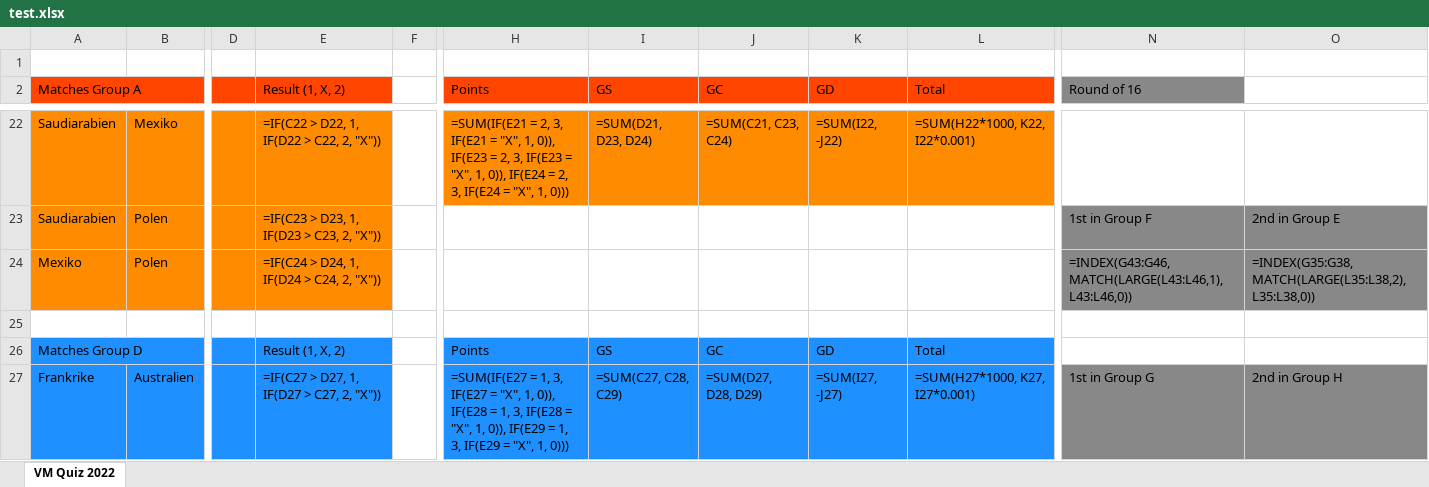
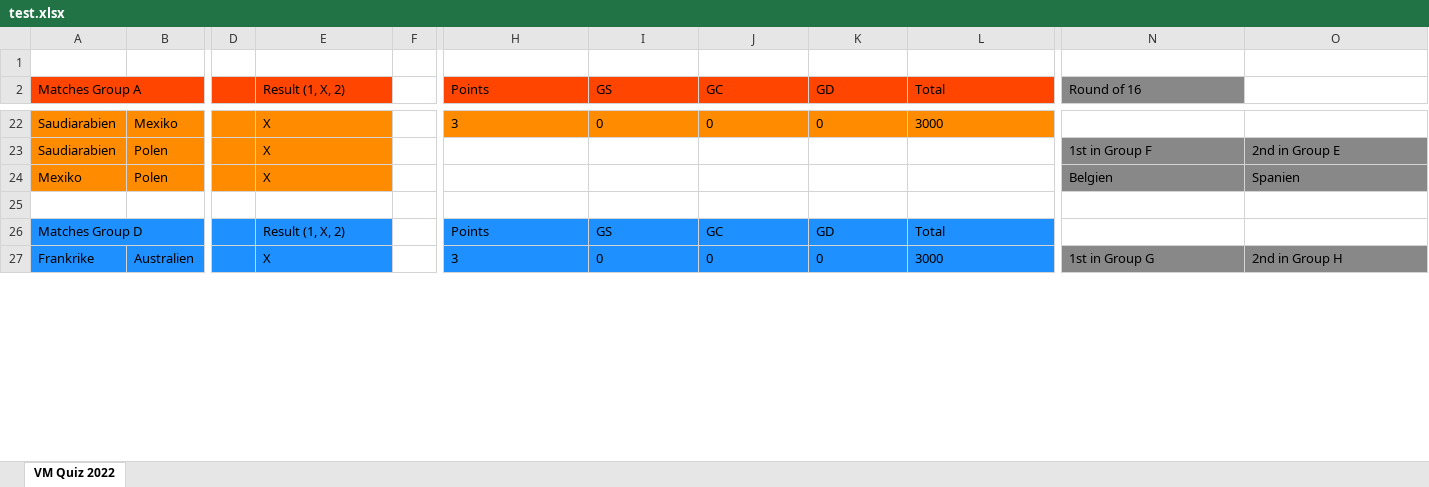
Before and after one commit to fredriknystrom/FIFAWorldCupTip, an Excel workbook: quizes/test.xlsx, sheet VM Quiz 2022, drawn as a sheet; only a part is shown, gaps mark what is left out; values as stored, in another font and other column widths than the file's, no borders; formulas without a stored value are shown as written; the diff covers the shown part only; the diff names each change by its address in the sheet, - before the commit and + after, or states it on an @@ line.

Commit message:
count points in group matches

```diff
--- a/quizes/test.xlsx (sheet VM Quiz 2022)
+++ b/quizes/test.xlsx (sheet VM Quiz 2022)
-E22 (Result (1, X, 2)): =IF(C22 > D22, 1, IF(D22 > C22, 2, "X"))
+E22 (Result (1, X, 2)): X
-H22 (Points): =SUM(IF(E21 = 2, 3, IF(E21 = "X", 1, 0)), IF(E23 = 2, 3, IF(E23 = "X", 1, 0)), IF(E24 = 2, 3, IF(E24 = "X", 1, 0)))
+H22 (Points): 3
-I22 (GS): =SUM(D21, D23, D24)
+I22 (GS): 0
-J22 (GC): =SUM(C21, C23, C24)
+J22 (GC): 0
-K22 (GD): =SUM(I22, -J22)
+K22 (GD): 0
-L22 (Total): =SUM(H22*1000, K22, I22*0.001)
+L22 (Total): 3000
-E23 (Result (1, X, 2)): =IF(C23 > D23, 1, IF(D23 > C23, 2, "X"))
+E23 (Result (1, X, 2)): X
-E24 (Result (1, X, 2)): =IF(C24 > D24, 1, IF(D24 > C24, 2, "X"))
+E24 (Result (1, X, 2)): X
-N24 (Round of 16): =INDEX(G43:G46,MATCH(LARGE(L43:L46,1),L43:L46,0))
+N24 (Round of 16): Belgien
-O24: =INDEX(G35:G38,MATCH(LARGE(L35:L38,2),L35:L38,0))
+O24: Spanien
-E27 (Result (1, X, 2)): =IF(C27 > D27, 1, IF(D27 > C27, 2, "X"))
+E27 (Result (1, X, 2)): X
-H27 (Points): =SUM(IF(E27 = 1, 3, IF(E27 = "X", 1, 0)), IF(E28 = 1, 3, IF(E28 = "X", 1, 0)), IF(E29 = 1, 3, IF(E29 = "X", 1, 0)))
+H27 (Points): 3
-I27 (GS): =SUM(C27, C28, C29)
+I27 (GS): 0
-J27 (GC): =SUM(D27, D28, D29)
+J27 (GC): 0
-K27 (GD): =SUM(I27, -J27)
+K27 (GD): 0
-L27 (Total): =SUM(H27*1000, K27, I27*0.001)
+L27 (Total): 3000
```
Also changed, not shown: 8 added rows, 8 removed rows and 164 edited cells elsewhere in this sheet, 3 other files.
